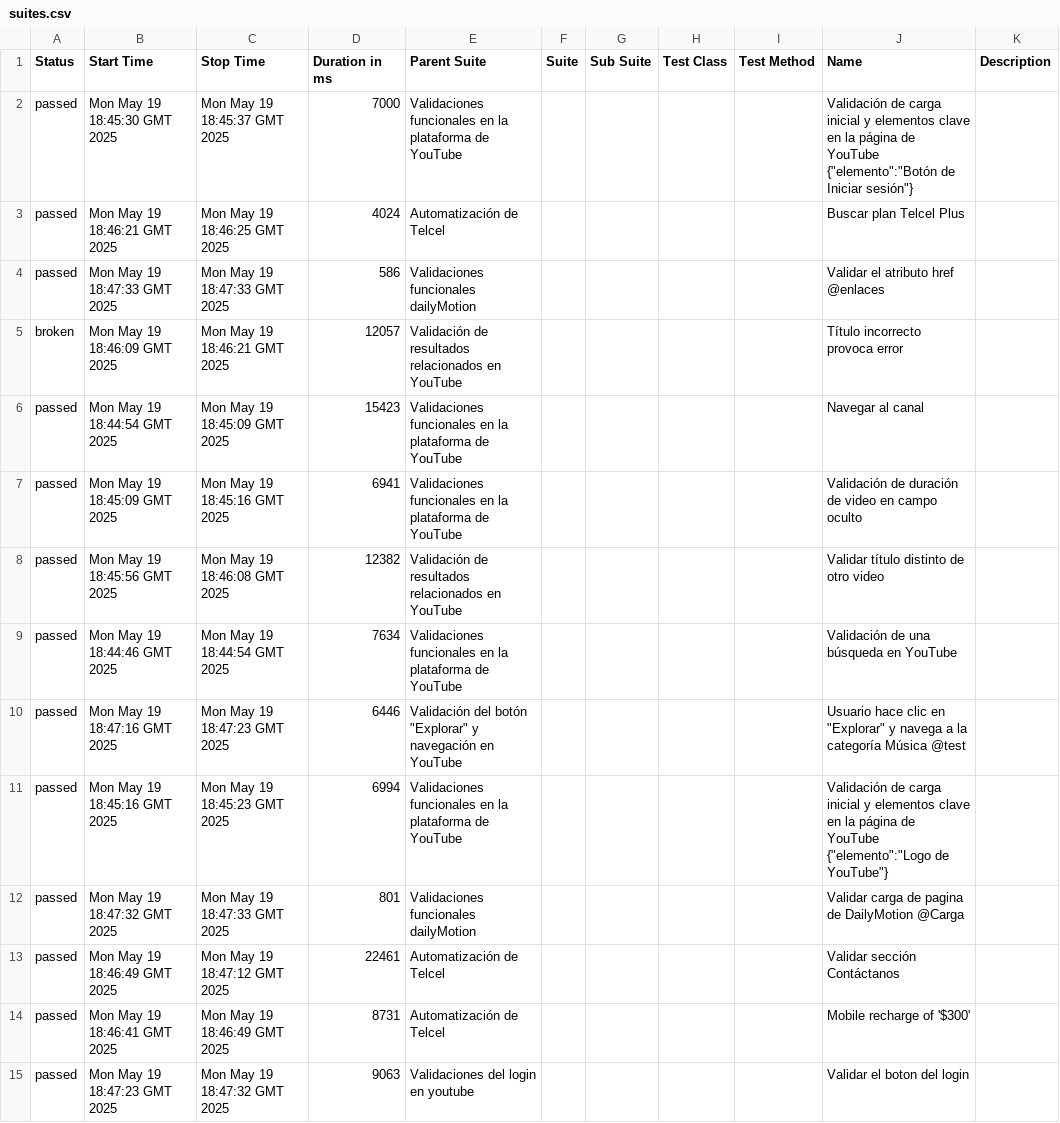
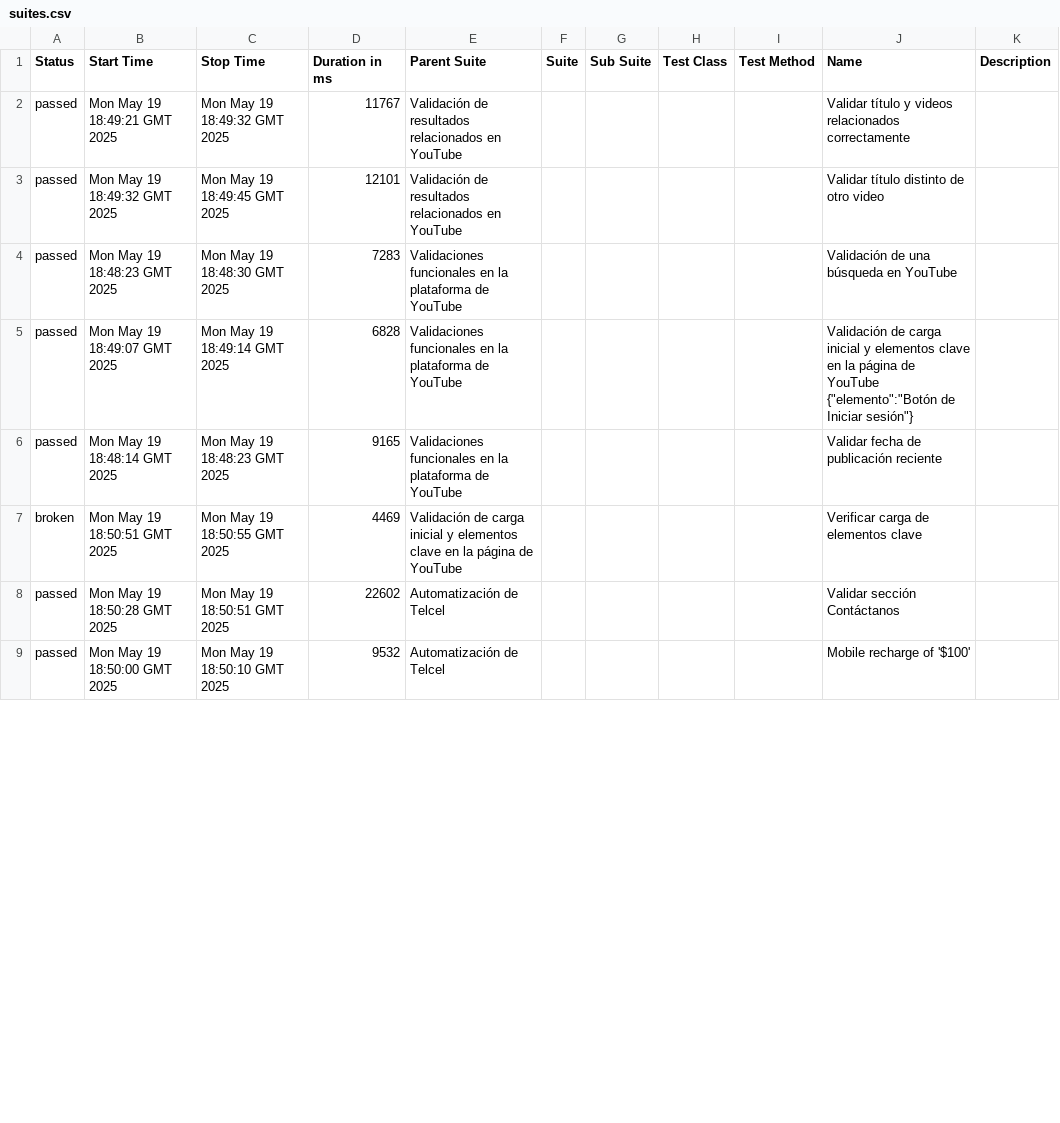
Before and after one commit to danielcastillo94/RepoSemillerosCodeceptjs, a CSV file: data/suites.csv, drawn as a sheet; only a part is shown; the diff covers the shown part only.

```diff
--- a/data/suites.csv
+++ b/data/suites.csv
@@ -1,15 +1,9 @@
 "Status","Start Time","Stop Time","Duration in ms","Parent Suite","Suite","Sub Suite","Test Class","Test Method","Name","Description"
-"passed","Mon May 19 18:45:30 GMT 2025","Mon May 19 18:45:37 GMT 2025","7000","Validaciones funcionales en la plataforma de YouTube","","","","","Validación de carga inicial y elementos clave en la página de YouTube {""elemento"":""Botón de Iniciar sesión""}",""
-"passed","Mon May 19 18:46:21 GMT 2025","Mon May 19 18:46:25 GMT 2025","4024","Automatización de Telcel","","","","","Buscar plan Telcel Plus",""
-"passed","Mon May 19 18:47:33 GMT 2025","Mon May 19 18:47:33 GMT 2025","586","Validaciones funcionales dailyMotion","","","","","Validar el atributo href @enlaces",""
-"broken","Mon May 19 18:46:09 GMT 2025","Mon May 19 18:46:21 GMT 2025","12057","Validación de resultados relacionados en YouTube","","","","","Título incorrecto provoca error",""
-"passed","Mon May 19 18:44:54 GMT 2025","Mon May 19 18:45:09 GMT 2025","15423","Validaciones funcionales en la plataforma de YouTube","","","","","Navegar al canal",""
-"passed","Mon May 19 18:45:09 GMT 2025","Mon May 19 18:45:16 GMT 2025","6941","Validaciones funcionales en la plataforma de YouTube","","","","","Validación de duración de video en campo oculto",""
-"passed","Mon May 19 18:45:56 GMT 2025","Mon May 19 18:46:08 GMT 2025","12382","Validación de resultados relacionados en YouTube","","","","","Validar título distinto de otro video",""
-"passed","Mon May 19 18:44:46 GMT 2025","Mon May 19 18:44:54 GMT 2025","7634","Validaciones funcionales en la plataforma de YouTube","","","","","Validación de una búsqueda en YouTube",""
-"passed","Mon May 19 18:47:16 GMT 2025","Mon May 19 18:47:23 GMT 2025","6446","Validación del botón ""Explorar"" y navegación en YouTube","","","","","Usuario hace clic en ""Explorar"" y navega a la categoría Música @test",""
-"passed","Mon May 19 18:45:16 GMT 2025","Mon May 19 18:45:23 GMT 2025","6994","Validaciones funcionales en la plataforma de YouTube","","","","","Validación de carga inicial y elementos clave en la página de YouTube {""elemento"":""Logo de YouTube""}",""
-"passed","Mon May 19 18:47:32 GMT 2025","Mon May 19 18:47:33 GMT 2025","801","Validaciones funcionales dailyMotion","","","","","Validar carga de pagina de DailyMotion @Carga",""
-"passed","Mon May 19 18:46:49 GMT 2025","Mon May 19 18:47:12 GMT 2025","22461","Automatización de Telcel","","","","","Validar sección Contáctanos",""
-"passed","Mon May 19 18:46:41 GMT 2025","Mon May 19 18:46:49 GMT 2025","8731","Automatización de Telcel","","","","","Mobile recharge of '$300'",""
-"passed","Mon May 19 18:47:23 GMT 2025","Mon May 19 18:47:32 GMT 2025","9063","Validaciones del login en youtube","","","","","Validar el boton del login",""
+"passed","Mon May 19 18:49:21 GMT 2025","Mon May 19 18:49:32 GMT 2025","11767","Validación de resultados relacionados en YouTube","","","","","Validar título y videos relacionados correctamente",""
+"passed","Mon May 19 18:49:32 GMT 2025","Mon May 19 18:49:45 GMT 2025","12101","Validación de resultados relacionados en YouTube","","","","","Validar título distinto de otro video",""
+"passed","Mon May 19 18:48:23 GMT 2025","Mon May 19 18:48:30 GMT 2025","7283","Validaciones funcionales en la plataforma de YouTube","","","","","Validación de una búsqueda en YouTube",""
+"passed","Mon May 19 18:49:07 GMT 2025","Mon May 19 18:49:14 GMT 2025","6828","Validaciones funcionales en la plataforma de YouTube","","","","","Validación de carga inicial y elementos clave en la página de YouTube {""elemento"":""Botón de Iniciar sesión""}",""
+"passed","Mon May 19 18:48:14 GMT 2025","Mon May 19 18:48:23 GMT 2025","9165","Validaciones funcionales en la plataforma de YouTube","","","","","Validar fecha de publicación reciente",""
+"broken","Mon May 19 18:50:51 GMT 2025","Mon May 19 18:50:55 GMT 2025","4469","Validación de carga inicial y elementos clave en la página de YouTube","","","","","Verificar carga de elementos clave",""
+"passed","Mon May 19 18:50:28 GMT 2025","Mon May 19 18:50:51 GMT 2025","22602","Automatización de Telcel","","","","","Validar sección Contáctanos",""
+"passed","Mon May 19 18:50:00 GMT 2025","Mon May 19 18:50:10 GMT 2025","9532","Automatización de Telcel","","","","","Mobile recharge of '$100'",""
```
Also changed, not shown: 8 added rows, 3 removed rows and 15 edited cells elsewhere in this file, 49 other files.
